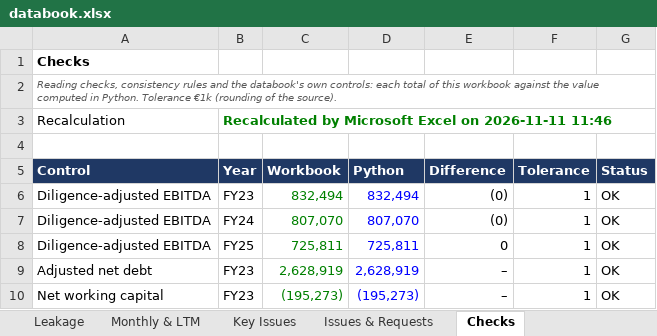
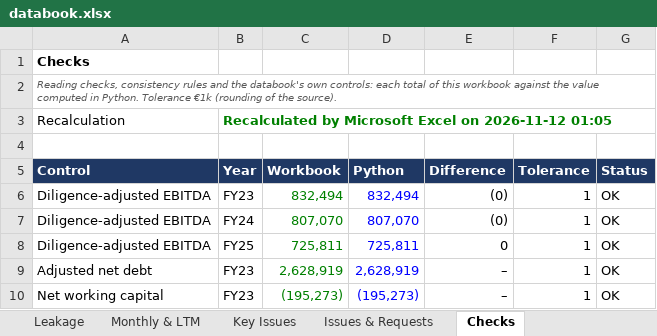
Before and after one commit to MItchell1970/dd-assistant, an Excel workbook: docs/examples/tap/databook.xlsx, sheet Checks, drawn as a sheet; only a part is shown; values as stored, in another font and other column widths than the file's, no borders; the diff names each change by its address in the sheet, - before the commit and + after, or states it on an @@ line.

```diff
--- a/docs/examples/tap/databook.xlsx (sheet Checks)
+++ b/docs/examples/tap/databook.xlsx (sheet Checks)
-B3 (Year): …Excel on 2026-11-11 11:46
+B3 (Year): …Excel on 2026-11-12 01:05
```
Also changed, not shown: sheet Read Me, docs/examples/corticeira-amorim/databook.xlsx, docs/examples/toyota-caetano/databook.xlsx, 8 other files.
